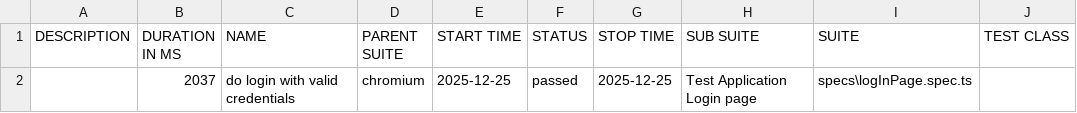
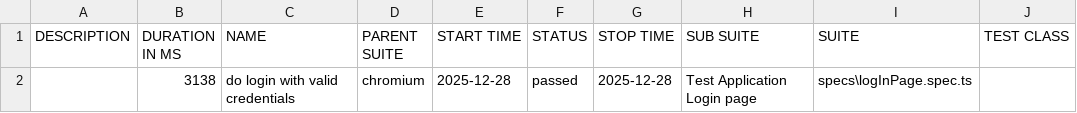
Before and after one commit to Raj-Kumar13/playwright-Dec-2025, a CSV file: allure-report/data/suites.csv, drawn as a sheet; only a part is shown; the diff names each change by its address in the sheet, - before the commit and + after, or states it on an @@ line.

```diff
--- a/allure-report/data/suites.csv
+++ b/allure-report/data/suites.csv
-B2 (DURATION IN MS): 2037
+B2 (DURATION IN MS): 3138
-E2 (START TIME): 2025-12-25
+E2 (START TIME): 2025-12-28
-G2 (STOP TIME): 2025-12-25
+G2 (STOP TIME): 2025-12-28
```
Also changed, not shown: 19 other files.
